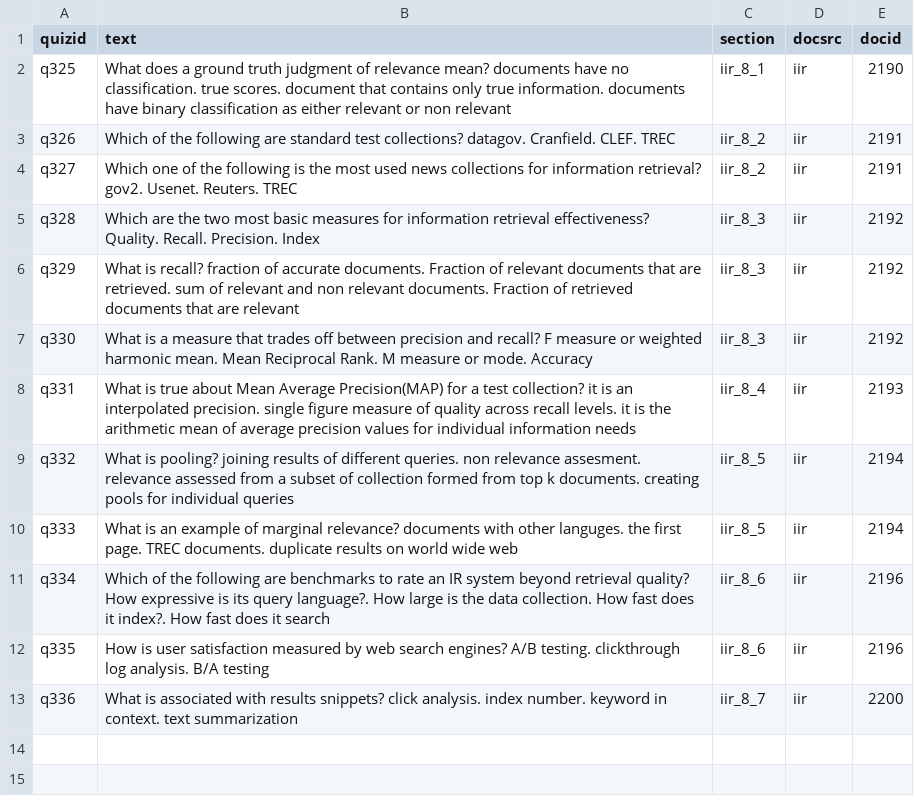
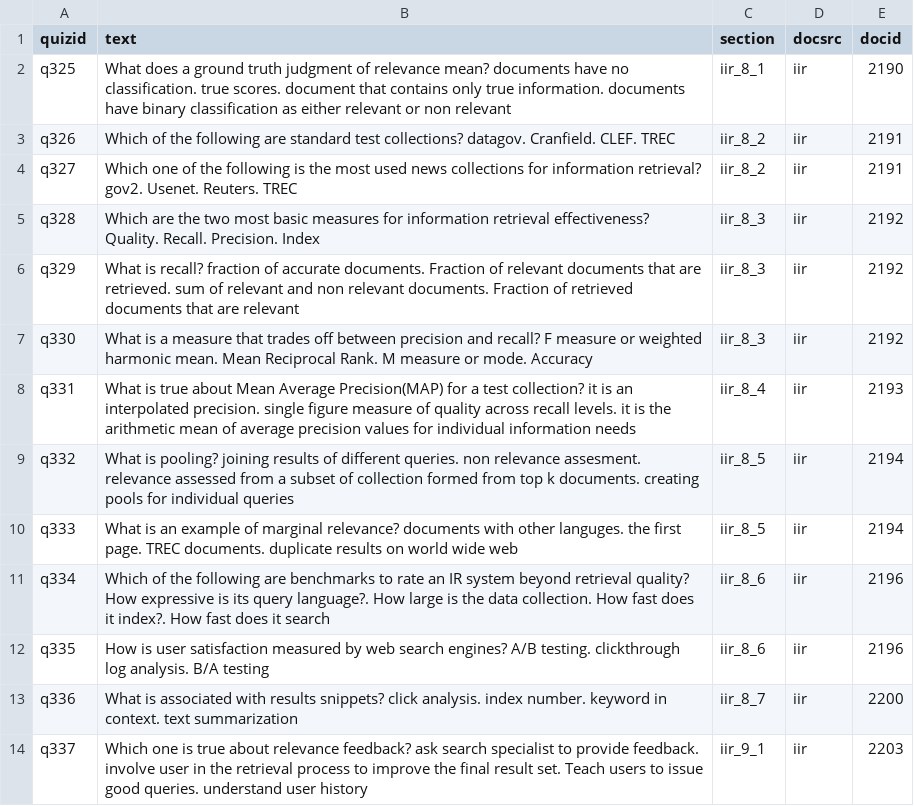
Before and after one commit to khushsi/RemRec, a CSV file: data/quiz_text_section.csv, drawn as a sheet.

Commit message:
Uploaded code for recommendation and evaluation

```diff
--- a/data/quiz_text_section.csv
+++ b/data/quiz_text_section.csv
@@ -13 +13,2 @@ q335,How is user satisfaction measured by web search engines? A/B testing. click
 q336,What is associated with results snippets? click analysis. index number. keyword in context. text summarization,iir_8_7,iir,2200
+q337,Which one is true about relevance feedback? ask search specialist to provide feedback. involve user in the retrieval process to improve the final result set. Teach users to issue good queries. understand user history,iir_9_1,iir,2203
```
